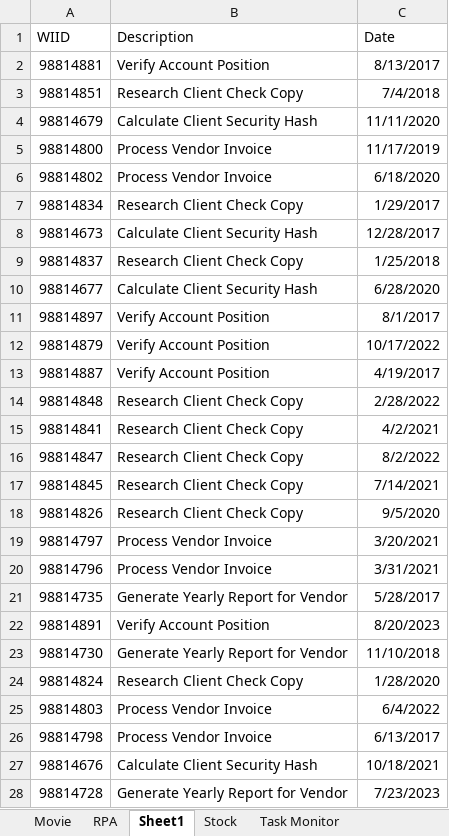
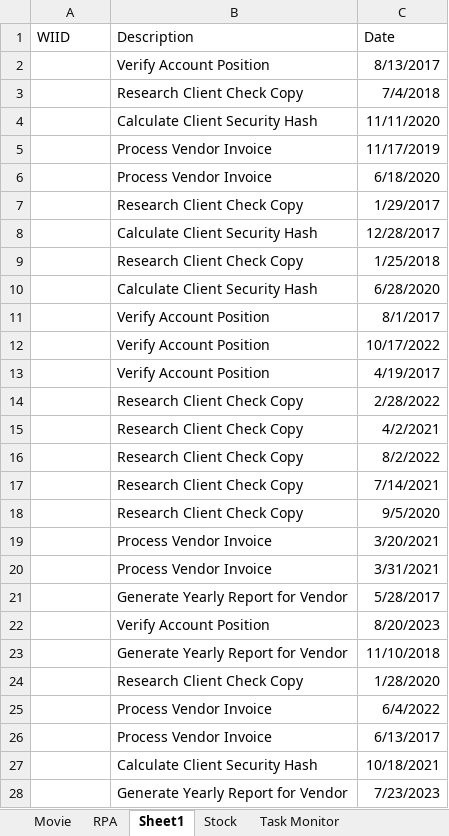
Before and after one commit to CJYjob/RPAclass, an Excel workbook: T_Result.xlsx, sheet Sheet1, drawn as a sheet; only a part is shown; values as stored, in another font and other column widths than the file's, no borders; the diff covers the shown part only; the diff names each change by its address in the sheet, - before the commit and + after, or states it on an @@ line.

```diff
--- a/T_Result.xlsx (sheet Sheet1)
+++ b/T_Result.xlsx (sheet Sheet1)
-A2 (WIID): 98814881
+A2 (WIID): (empty)
-A3 (WIID): 98814851
+A3 (WIID): (empty)
-A4 (WIID): 98814679
+A4 (WIID): (empty)
-A5 (WIID): 98814800
+A5 (WIID): (empty)
-A6 (WIID): 98814802
+A6 (WIID): (empty)
-A7 (WIID): 98814834
+A7 (WIID): (empty)
-A8 (WIID): 98814673
+A8 (WIID): (empty)
-A9 (WIID): 98814837
+A9 (WIID): (empty)
-A10 (WIID): 98814677
+A10 (WIID): (empty)
-A11 (WIID): 98814897
+A11 (WIID): (empty)
-A12 (WIID): 98814879
+A12 (WIID): (empty)
-A13 (WIID): 98814887
+A13 (WIID): (empty)
-A14 (WIID): 98814848
+A14 (WIID): (empty)
-A15 (WIID): 98814841
+A15 (WIID): (empty)
-A16 (WIID): 98814847
+A16 (WIID): (empty)
-A17 (WIID): 98814845
+A17 (WIID): (empty)
-A18 (WIID): 98814826
+A18 (WIID): (empty)
-A19 (WIID): 98814797
+A19 (WIID): (empty)
-A20 (WIID): 98814796
+A20 (WIID): (empty)
-A21 (WIID): 98814735
+A21 (WIID): (empty)
-A22 (WIID): 98814891
+A22 (WIID): (empty)
-A23 (WIID): 98814730
+A23 (WIID): (empty)
-A24 (WIID): 98814824
+A24 (WIID): (empty)
-A25 (WIID): 98814803
+A25 (WIID): (empty)
-A26 (WIID): 98814798
+A26 (WIID): (empty)
-A27 (WIID): 98814676
+A27 (WIID): (empty)
-A28 (WIID): 98814728
+A28 (WIID): (empty)
```
Also changed, not shown: 64 edited cells elsewhere in this sheet, other sheet tabs, 9 other files.
